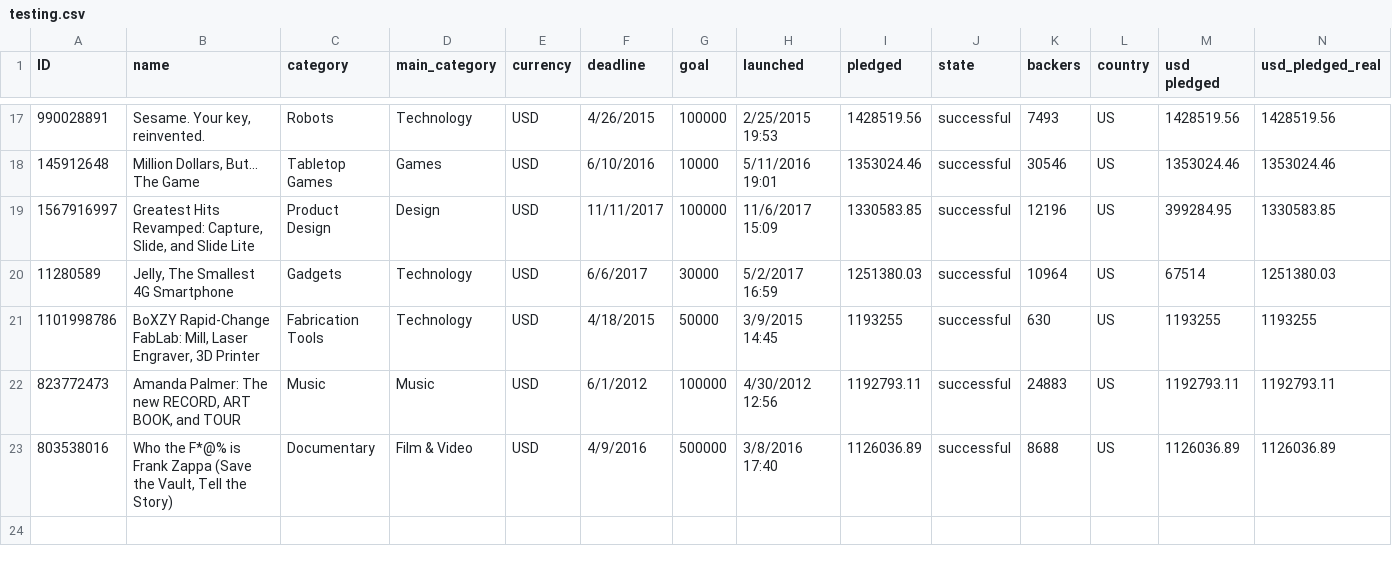
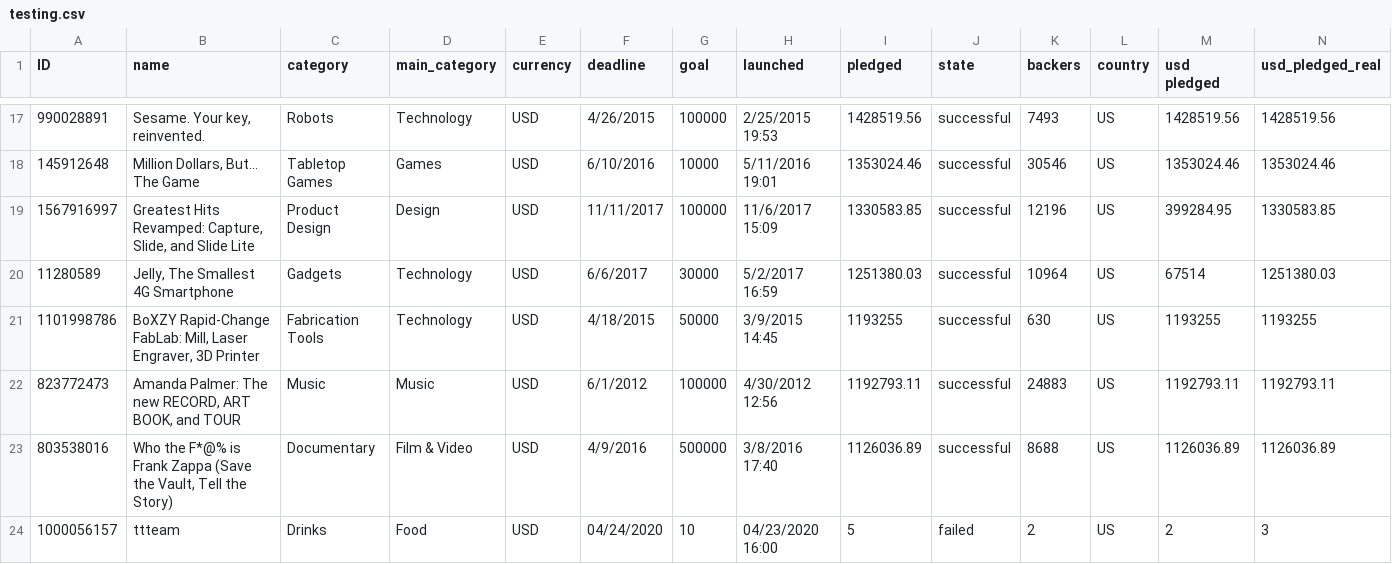
Before and after one commit to rtodd001/ttteam, a CSV file: data/backups/testing.csv, drawn as a sheet; only a part is shown, gaps mark what is left out; rows hold the shown columns only; the diff names each change by its address in the sheet, - before the commit and + after, or states it on an @@ line.

```diff
--- a/data/backups/testing.csv
+++ b/data/backups/testing.csv
+row 24: 1000056157 | ttteam | Drinks | Food | USD | 04/24/2020 | 10 | 04/23/2020 16:00 | 5 | failed | 2 | US | 2 | 3
```
Also changed, not shown: 1 other file.
